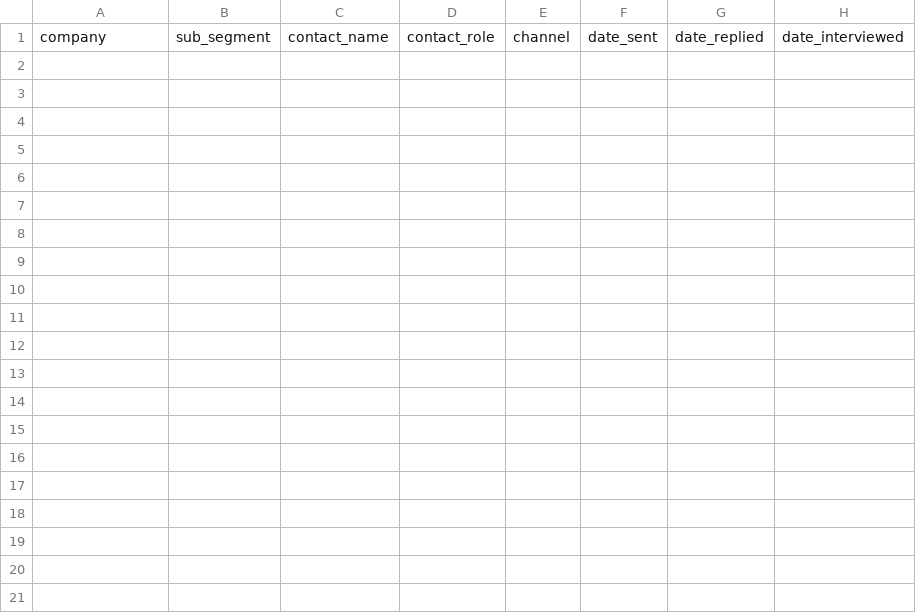
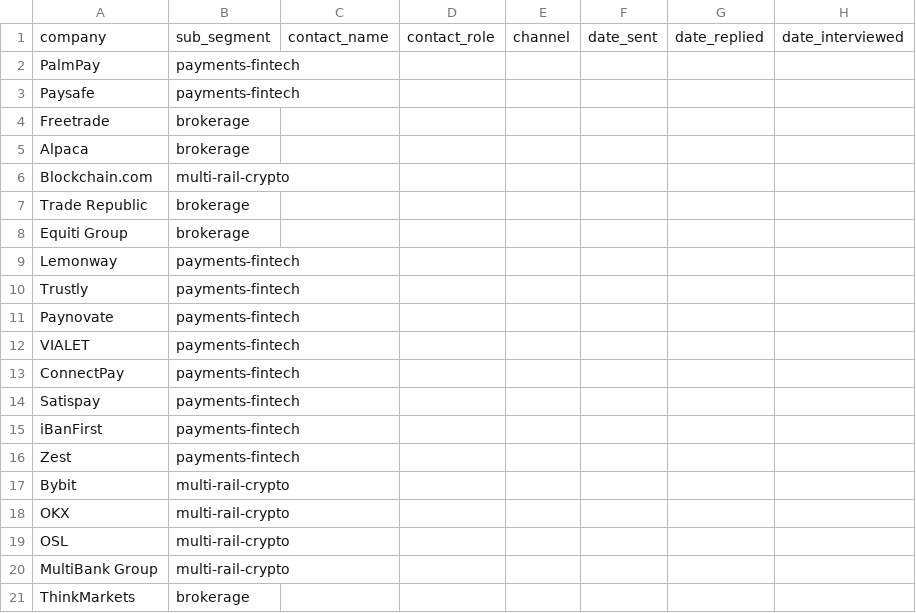
Before and after one commit to Thepluscode/TrustLedger, a CSV file: pilot/kill-test-tracker.csv, drawn as a sheet; only a part is shown; rows hold the shown columns only; the diff covers the shown part only; the diff names each change by its address in the sheet, - before the commit and + after, or states it on an @@ line.

Commit message:
research(pilot): 22 evidenced targets added; list at 29, ask was 50
Five board queries, 22 promoted, ~35 rejected with reasons recorded so the list
stays a filter rather than a name collection.

Two findings worth more than the rows:

"reconciliation" alone is a junk keyword — it returned a hotel, a gas company
and a hospital, because every business with a bank account reconciles
something. Replaced with the precise terms in the sourcing table, best of which
is "payments & reconciliations" and, UK-only, "CASS analyst" (FCA client-money
reconciliation carries an explicit regulatory driver).

The cross-border listicles surface providers, not buyers — Wise, Stripe,
Thunes, Airwallex are who the ICP settles THROUGH. A "top 20 payment companies"
list is an anti-target list.

Honest yield: 22 of the 50 asked for. The binding constraint is source access,
not effort — the board that yields is a forex board, so it over-samples brokers
and under-samples the sharpest sub-segment. The four remaining sources are
named in yield order; none is reachable from a public search.

Tracker seeded with all 29 so sourcing feeds sending. The scorer still reads
0 of 25: a seeded row has no date_interviewed, and a list is not evidence.

```diff
--- a/pilot/kill-test-tracker.csv
+++ b/pilot/kill-test-tracker.csv
+row 2: PalmPay | payments-fintech
+row 3: Paysafe | payments-fintech
+row 4: Freetrade | brokerage
+row 5: Alpaca | brokerage
+row 6: Blockchain.com | multi-rail-crypto
+row 7: Trade Republic | brokerage
+row 8: Equiti Group | brokerage
+row 9: Lemonway | payments-fintech
+row 10: Trustly | payments-fintech
+row 11: Paynovate | payments-fintech
+row 12: VIALET | payments-fintech
+row 13: ConnectPay | payments-fintech
+row 14: Satispay | payments-fintech
+row 15: iBanFirst | payments-fintech
+row 16: Zest | payments-fintech
+row 17: Bybit | multi-rail-crypto
+row 18: OKX | multi-rail-crypto
+row 19: OSL | multi-rail-crypto
+row 20: MultiBank Group | multi-rail-crypto
+row 21: ThinkMarkets | brokerage
```
Also changed, not shown: 9 added rows elsewhere in this file, 1 other file.
